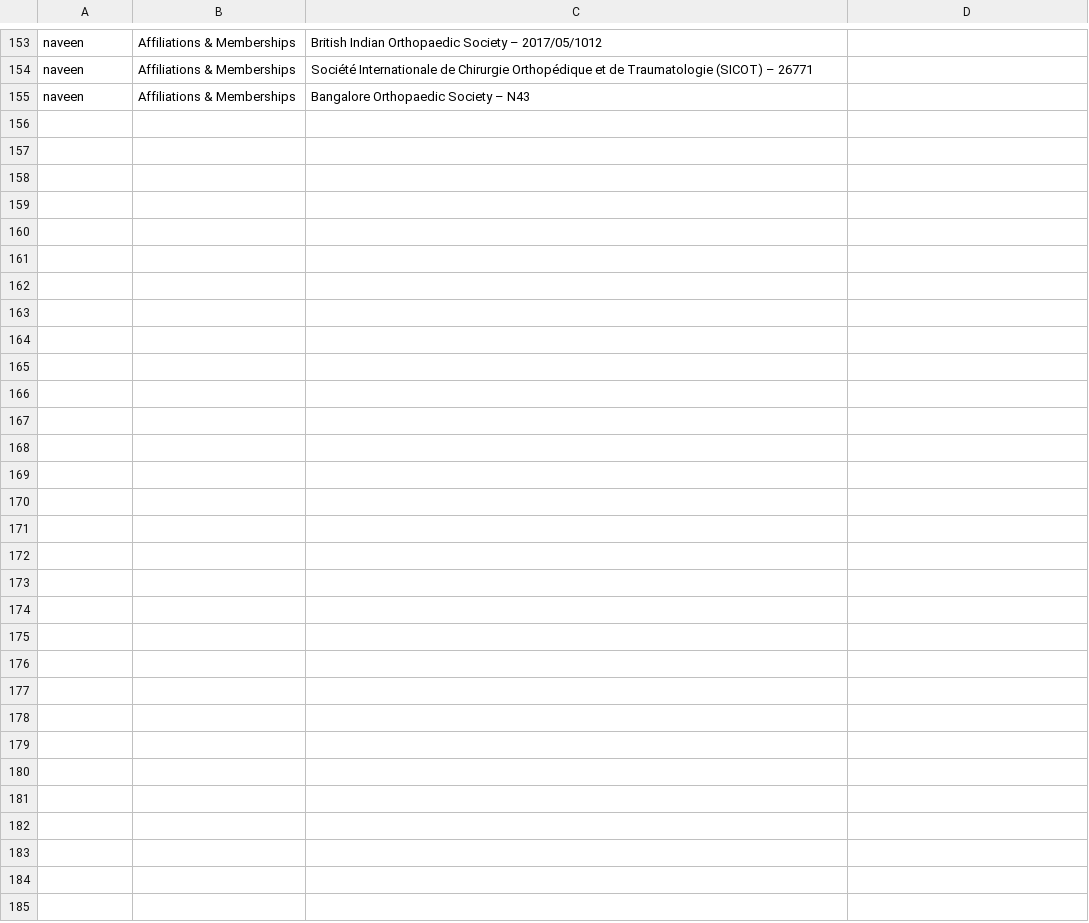
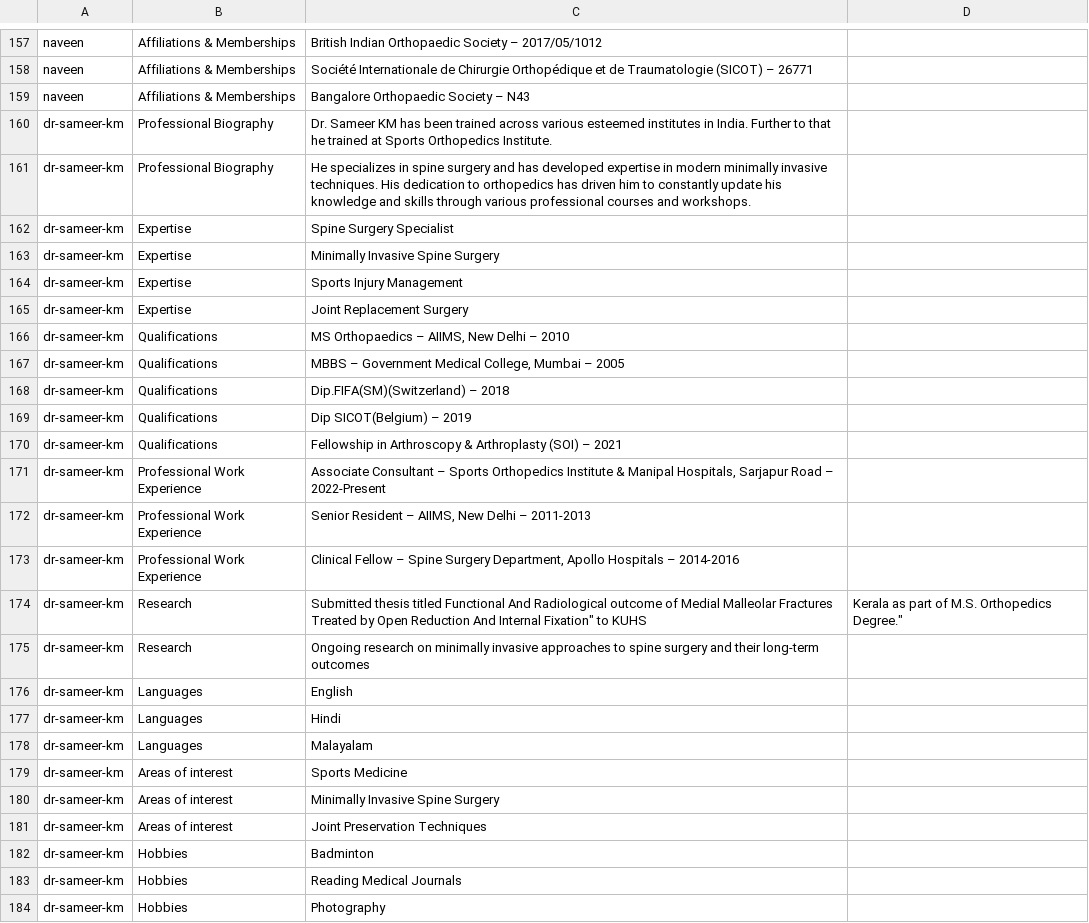
Before and after one commit to harshatrebound/for_doc, a CSV file: surgeons_data.csv, drawn as a sheet; only a part is shown, gaps mark what is left out; the diff covers the shown part only.

Commit message:
Updated doctor data components and added sameer redirect page

```diff
--- a/surgeons_data.csv
+++ b/surgeons_data.csv
@@ -155 +159,26 @@ naveen,Affiliations & Memberships,Société Internationale de Chirurgie Orthopé
 naveen,Affiliations & Memberships,Bangalore Orthopaedic Society – N43
+dr-sameer-km,Professional Biography,"Dr. Sameer KM has been trained across various esteemed institutes in India. Further to that he trained at Sports Orthopedics Institute."
+dr-sameer-km,Professional Biography,"He specializes in spine surgery and has developed expertise in modern minimally invasive techniques. His dedication to orthopedics has driven him to constantly update his knowledge and skills through various professional courses and workshops."
+dr-sameer-km,Expertise,"Spine Surgery Specialist"
+dr-sameer-km,Expertise,"Minimally Invasive Spine Surgery"
+dr-sameer-km,Expertise,"Sports Injury Management"
+dr-sameer-km,Expertise,"Joint Replacement Surgery"
+dr-sameer-km,Qualifications,"MS Orthopaedics – AIIMS, New Delhi – 2010"
+dr-sameer-km,Qualifications,"MBBS – Government Medical College, Mumbai – 2005"
+dr-sameer-km,Qualifications,"Dip.FIFA(SM)(Switzerland) – 2018"
+dr-sameer-km,Qualifications,"Dip SICOT(Belgium) – 2019"
+dr-sameer-km,Qualifications,"Fellowship in Arthroscopy & Arthroplasty (SOI) – 2021"
+dr-sameer-km,Professional Work Experience,"Associate Consultant – Sports Orthopedics Institute & Manipal Hospitals, Sarjapur Road – 2022-Present"
+dr-sameer-km,Professional Work Experience,"Senior Resident – AIIMS, New Delhi – 2011-2013"
+dr-sameer-km,Professional Work Experience,"Clinical Fellow – Spine Surgery Department, Apollo Hospitals – 2014-2016"
+dr-sameer-km,Research,"Submitted thesis titled "Functional And Radiological outcome of Medial Malleolar Fractures Treated by Open Reduction And Internal Fixation" to KUHS, Kerala as part of M.S. Orthopedics Degree."
+dr-sameer-km,Research,"Ongoing research on minimally invasive approaches to spine surgery and their long-term outcomes"
+dr-sameer-km,Languages,"English"
+dr-sameer-km,Languages,"Hindi"
+dr-sameer-km,Languages,"Malayalam"
+dr-sameer-km,Areas of interest,"Sports Medicine"
+dr-sameer-km,Areas of interest,"Minimally Invasive Spine Surgery"
+dr-sameer-km,Areas of interest,"Joint Preservation Techniques"
+dr-sameer-km,Hobbies,"Badminton"
+dr-sameer-km,Hobbies,"Reading Medical Journals"
+dr-sameer-km,Hobbies,"Photography"
```
Also changed, not shown: 4 added rows and 4 edited cells elsewhere in this file, 3 other files.
